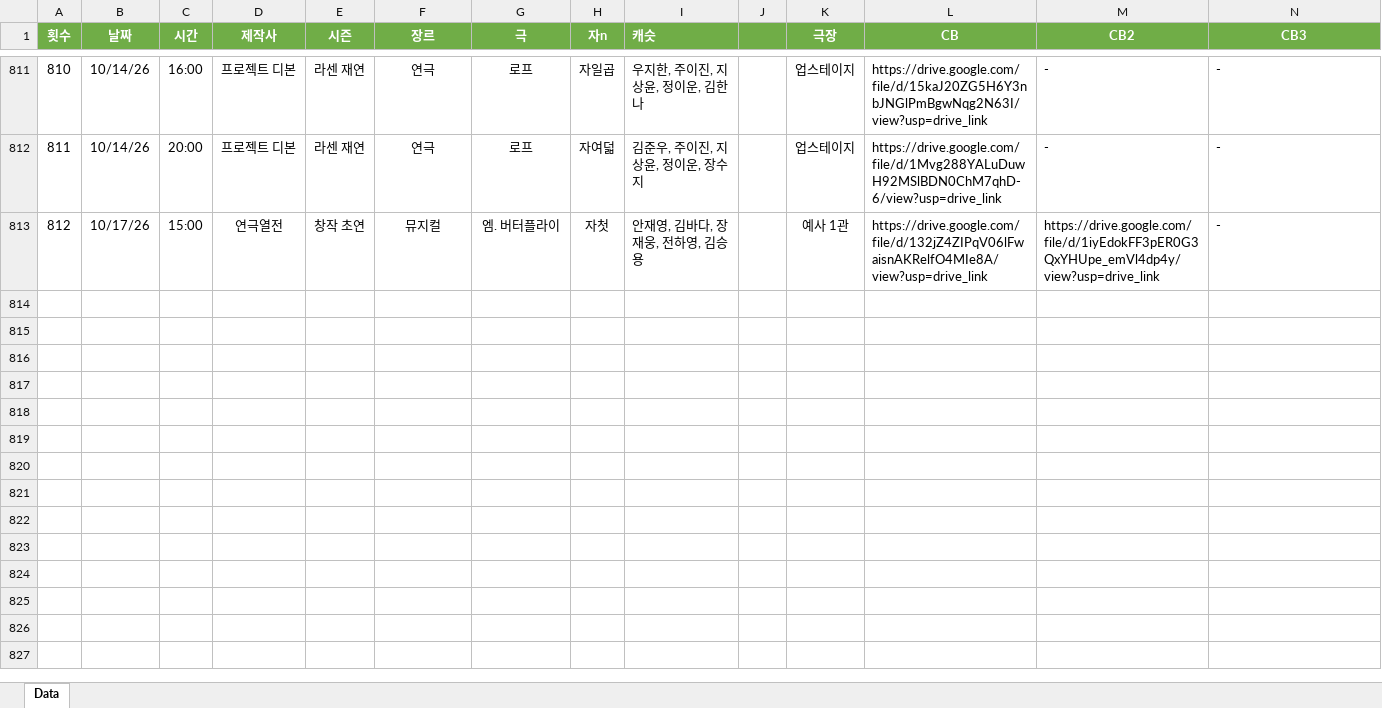
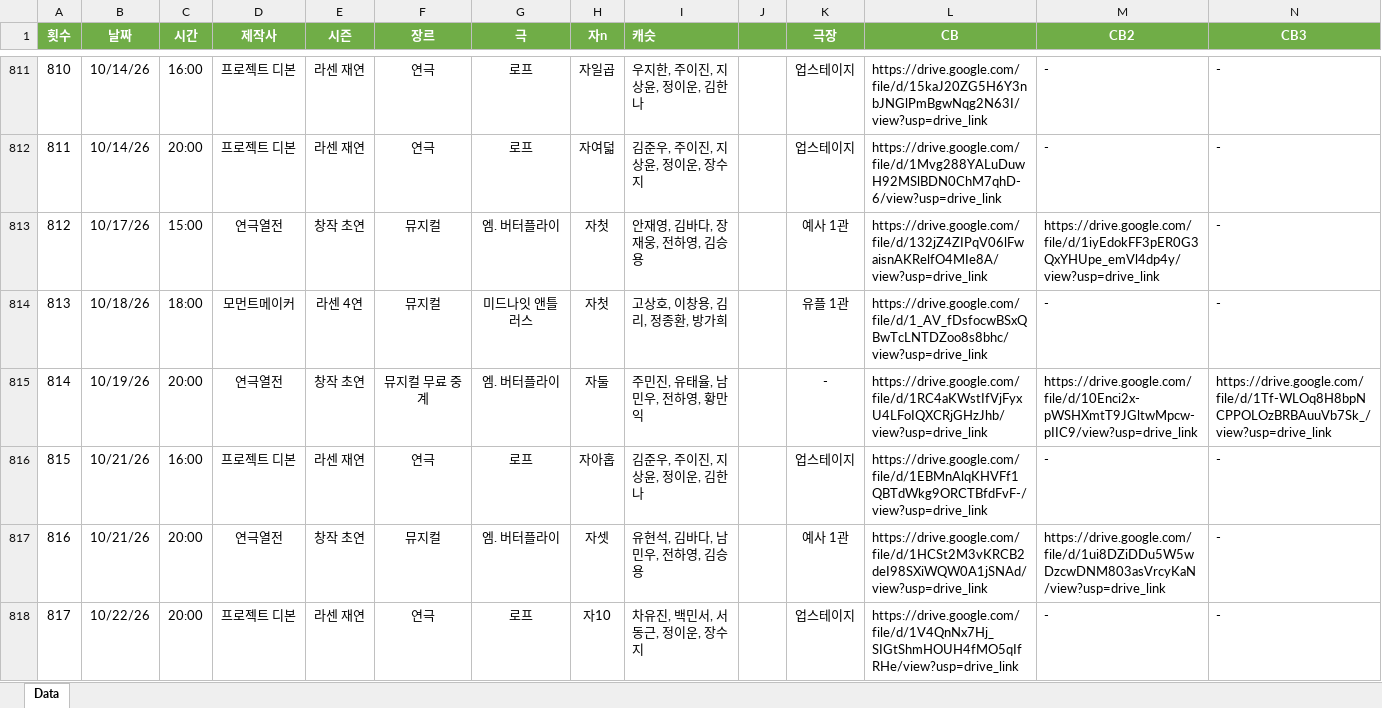
Before and after one commit to SailingSnails/SailingSnails.github.io, an Excel workbook: RawData.xlsx, sheet Data, drawn as a sheet; only a part is shown, gaps mark what is left out; values as stored, in another font and other column widths than the file's, no borders; table styles not drawn; rows hold the shown columns only; the diff names each change by its address in the sheet, - before the commit and + after, or states it on an @@ line.

```diff
--- a/RawData.xlsx (sheet Data)
+++ b/RawData.xlsx (sheet Data)
+row 814: 813 | 10/18/26 | 18:00 | 모먼트메이커 | 라센 4연 | 뮤지컬 | 미드나잇 앤틀러스 | 자첫 | 고상호, 이창용, 김리, 정종환, 방가희 | 17500 | 유플 1관 | https://drive.google.com/file/d/1_AV_fDsfocwBSxQBwTcLNTDZoo8s8bhc/view?usp=drive_link | - | -
+row 815: 814 | 10/19/26 | 20:00 | 연극열전 | 창작 초연 | 뮤지컬 무료 중계 | 엠. 버터플라이 | 자둘 | 주민진, 유태율, 남민우, 전하영, 황만익 | 0 | - | https://drive.google.com/file/d/1RC4aKWstIfVjFyxU4LFoIQXCRjGHzJhb/view?usp=drive_link | https://drive.google.com/file/d/10Enci2x-pWSHXmtT9JGltwMpcw-pIIC9/view?usp=drive_link | https://drive.google.com/file/d/1Tf-WLOq8H8bpNCPPOLOzBRBAuuVb7Sk_/view?usp=drive_link
+row 816: 815 | 10/21/26 | 16:00 | 프로젝트 디본 | 라센 재연 | 연극 | 로프 | 자아홉 | 김준우, 주이진, 지상윤, 정이운, 김한나 | 17087 | 업스테이지 | https://drive.google.com/file/d/1EBMnAlqKHVFf1QBTdWkg9ORCTBfdFvF-/view?usp=drive_link | - | -
+row 817: 816 | 10/21/26 | 20:00 | 연극열전 | 창작 초연 | 뮤지컬 | 엠. 버터플라이 | 자셋 | 유현석, 김바다, 남민우, 전하영, 김승용 | 0 | 예사 1관 | https://drive.google.com/file/d/1HCSt2M3vKRCB2deI98SXiWQW0A1jSNAd/view?usp=drive_link | https://drive.google.com/file/d/1ui8DZiDDu5W5wDzcwDNM803asVrcyKaN/view?usp=drive_link | -
+row 818: 817 | 10/22/26 | 20:00 | 프로젝트 디본 | 라센 재연 | 연극 | 로프 | 자10 | 차유진, 백민서, 서동근, 정이운, 장수지 | 11000 | 업스테이지 | https://drive.google.com/file/d/1V4QnNx7Hj_SIGtShmHOUH4fMO5qIfRHe/view?usp=drive_link | - | -
```
Also changed, not shown: 1 other file.
